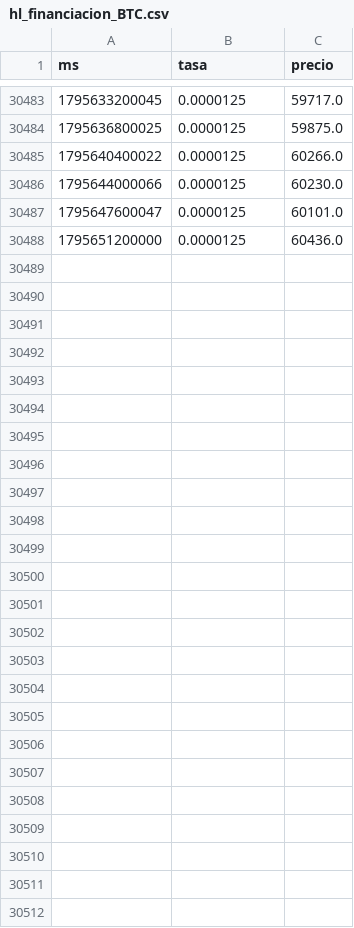
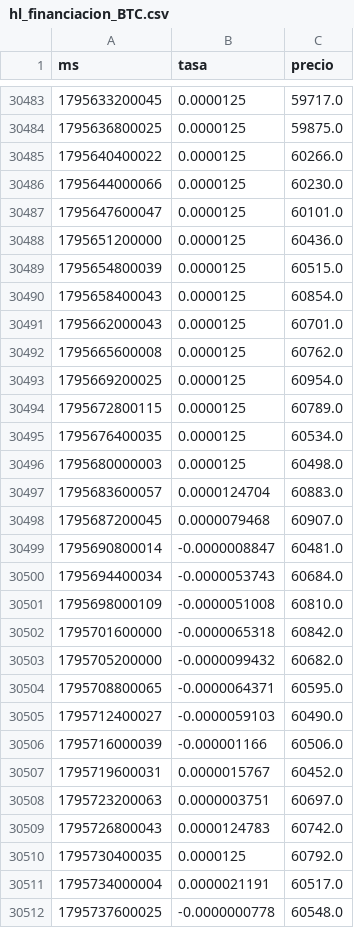
Before and after one commit to Lucasvelasquezauto/trading-cripto-practica, a CSV file: datos/hl_financiacion_BTC.csv, drawn as a sheet; only a part is shown, gaps mark what is left out.

```diff
--- a/datos/hl_financiacion_BTC.csv
+++ b/datos/hl_financiacion_BTC.csv
@@ -30488 +30488,25 @@ ms,tasa,precio
 1795651200000,0.0000125,60436.0
+1795654800039,0.0000125,60515.0
+1795658400043,0.0000125,60854.0
+1795662000043,0.0000125,60701.0
+1795665600008,0.0000125,60762.0
+1795669200025,0.0000125,60954.0
+1795672800115,0.0000125,60789.0
+1795676400035,0.0000125,60534.0
+1795680000003,0.0000125,60498.0
+1795683600057,0.0000124704,60883.0
+1795687200045,0.0000079468,60907.0
+1795690800014,-0.0000008847,60481.0
+1795694400034,-0.0000053743,60684.0
+1795698000109,-0.0000051008,60810.0
+1795701600000,-0.0000065318,60842.0
+1795705200000,-0.0000099432,60682.0
+1795708800065,-0.0000064371,60595.0
+1795712400027,-0.0000059103,60490.0
+1795716000039,-0.000001166,60506.0
+1795719600031,0.0000015767,60452.0
+1795723200063,0.0000003751,60697.0
+1795726800043,0.0000124783,60742.0
+1795730400035,0.0000125,60792.0
+1795734000004,0.0000021191,60517.0
+1795737600025,-0.0000000778,60548.0
```
Also changed, not shown: datos/hl_financiacion_ETH.csv, datos/paper/adaptativa_diario.csv, 12 other files.
